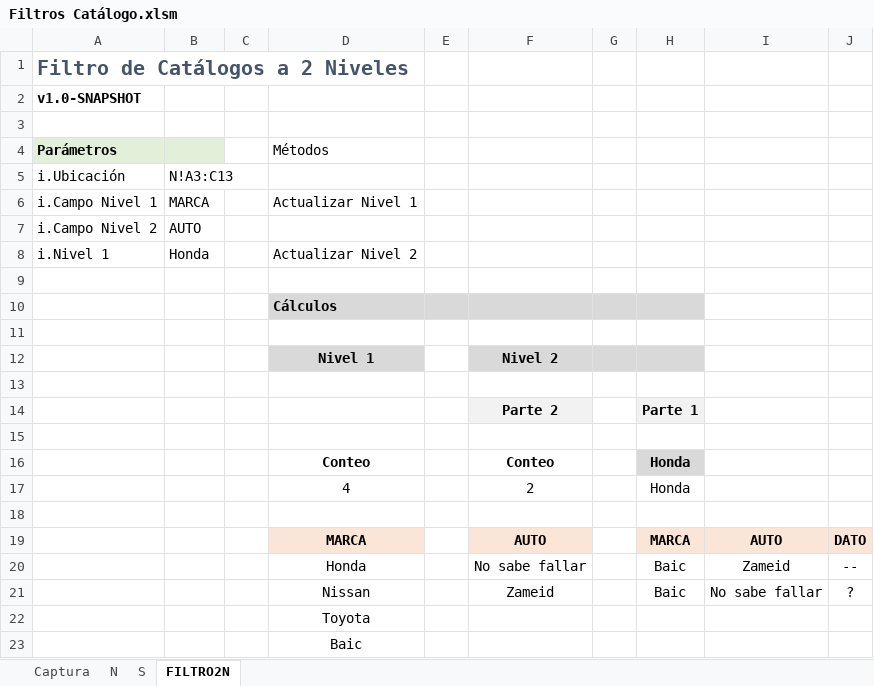
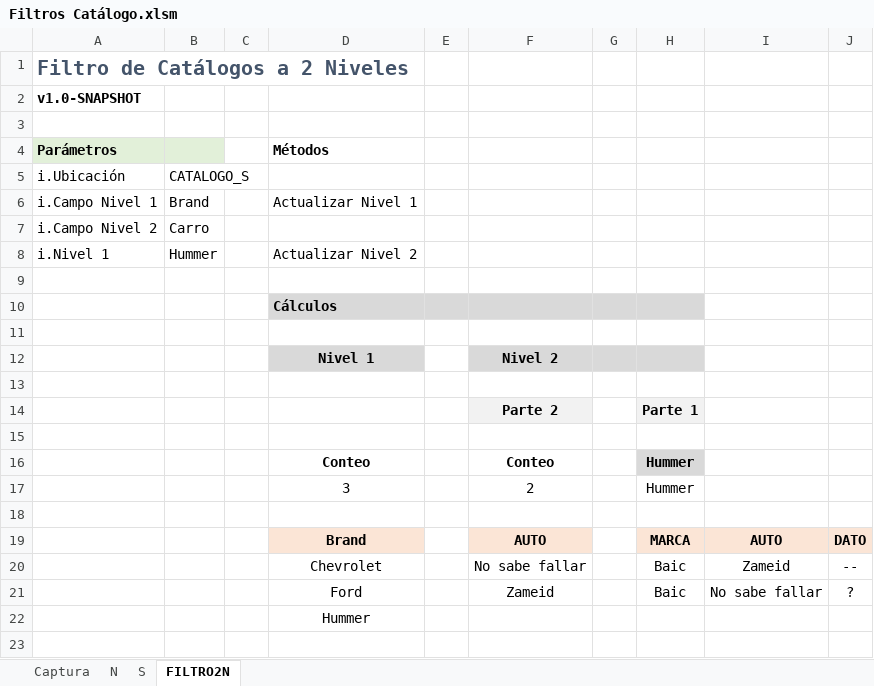
Before and after one commit to El-Servas/ae, an Excel workbook: Filtro/Filtros Catálogo.xlsm, sheet FILTRO2N, drawn as a sheet; values as stored, in another font and other column widths than the file's, no borders; charts and pictures not drawn; removed rows and columns are numbered as before the commit, all else as after; the diff names each change by its address in the sheet, - before the commit and + after, or states it on an @@ line.

```diff
--- a/Filtro/Filtros Catálogo.xlsm (sheet FILTRO2N)
+++ b/Filtro/Filtros Catálogo.xlsm (sheet FILTRO2N)
-D4 bold: off
+D4 bold: on
-B5: N!A3:C13
+B5: CATALOGO_S
-B6: MARCA
+B6: Brand
-B7: AUTO
+B7: Carro
-B8: Honda
+B8: Hummer
-H16: Honda
+H16: Hummer
-row 17:  |  |  | 4 |  | 2 |  | Honda
+row 17:  |  |  | 3 |  | 2 |  | Hummer
-D19 (Métodos): MARCA
+D19 (Métodos): Brand
-D20 (Métodos): Honda
+D20 (Métodos): Chevrolet
-D21 (Métodos): Nissan
+D21 (Métodos): Ford
-D22 (Métodos): Toyota
+D22 (Métodos): Hummer
-row 23:  |  |  | Baic
```
Also changed, not shown: sheet Captura, 1 other file.
